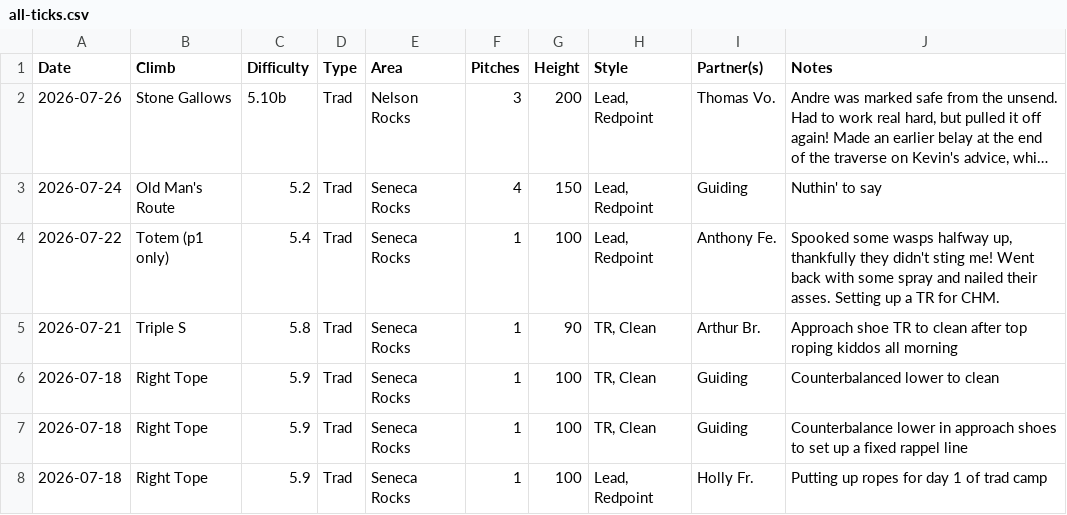
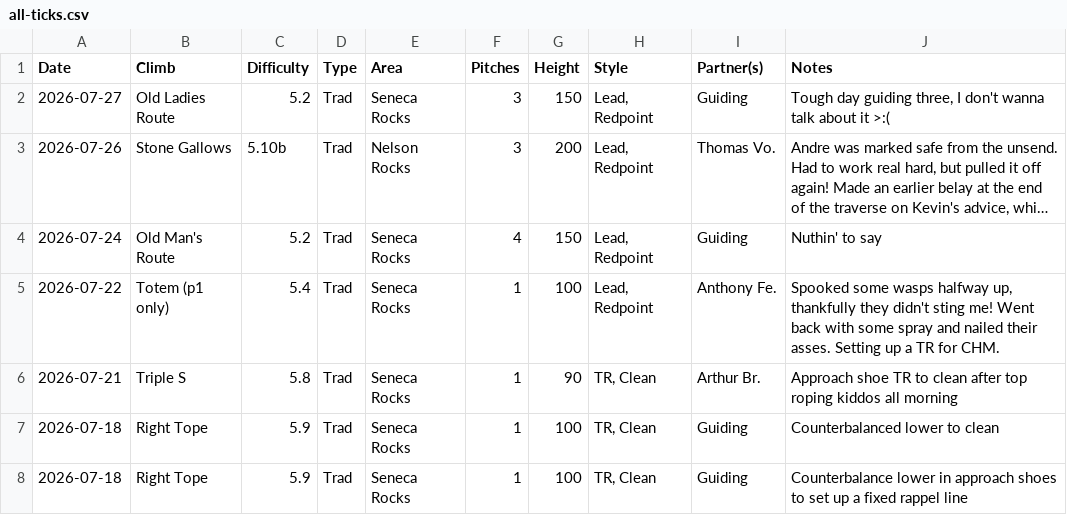
Before and after one commit to achiquit/websitejazzhands, a CSV file: climbing/data/all-ticks.csv, drawn as a sheet; only a part is shown; the shorter side is filled out with more unchanged rows; long unchanged cells end in …; the diff names each change by its address in the sheet, - before the commit and + after, or states it on an @@ line.

```diff
--- a/climbing/data/all-ticks.csv
+++ b/climbing/data/all-ticks.csv
+row 2: 2026-07-27 | Old Ladies Route | 5.2 | Trad | Seneca Rocks | 3 | 150 | Lead, Redpoint | Guiding | Tough day guiding three, I don't wanna talk about it >:(
```
Also changed, not shown: climbing/data/all-time-stats.csv, climbing/data/top-areas.csv, 8 other files.
